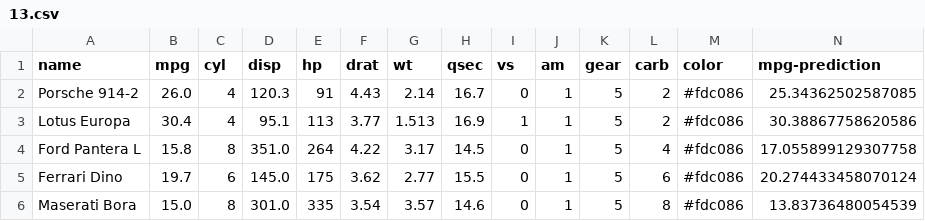
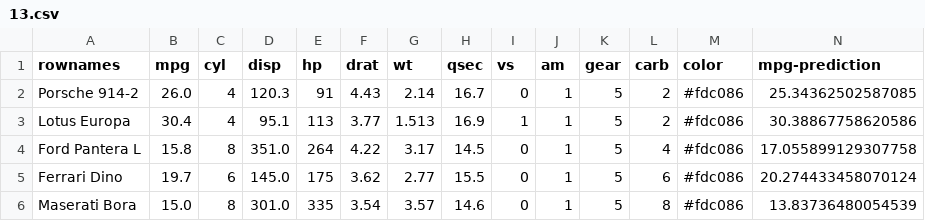
Before and after one commit to scicloj/noj, a CSV file: docs/visualization_files/13.csv, drawn as a sheet.

```diff
--- a/docs/visualization_files/13.csv
+++ b/docs/visualization_files/13.csv
@@ -1,2 +1,2 @@
-name,mpg,cyl,disp,hp,drat,wt,qsec,vs,am,gear,carb,color,mpg-prediction
+rownames,mpg,cyl,disp,hp,drat,wt,qsec,vs,am,gear,carb,color,mpg-prediction
 Porsche 914-2,26.0,4,120.3,91,4.43,2.14,16.7,0,1,5,2,#fdc086,25.34362502587085
```
Also changed, not shown: docs/visualization_files/0.csv, docs/visualization_files/4.csv, 16 other files.
